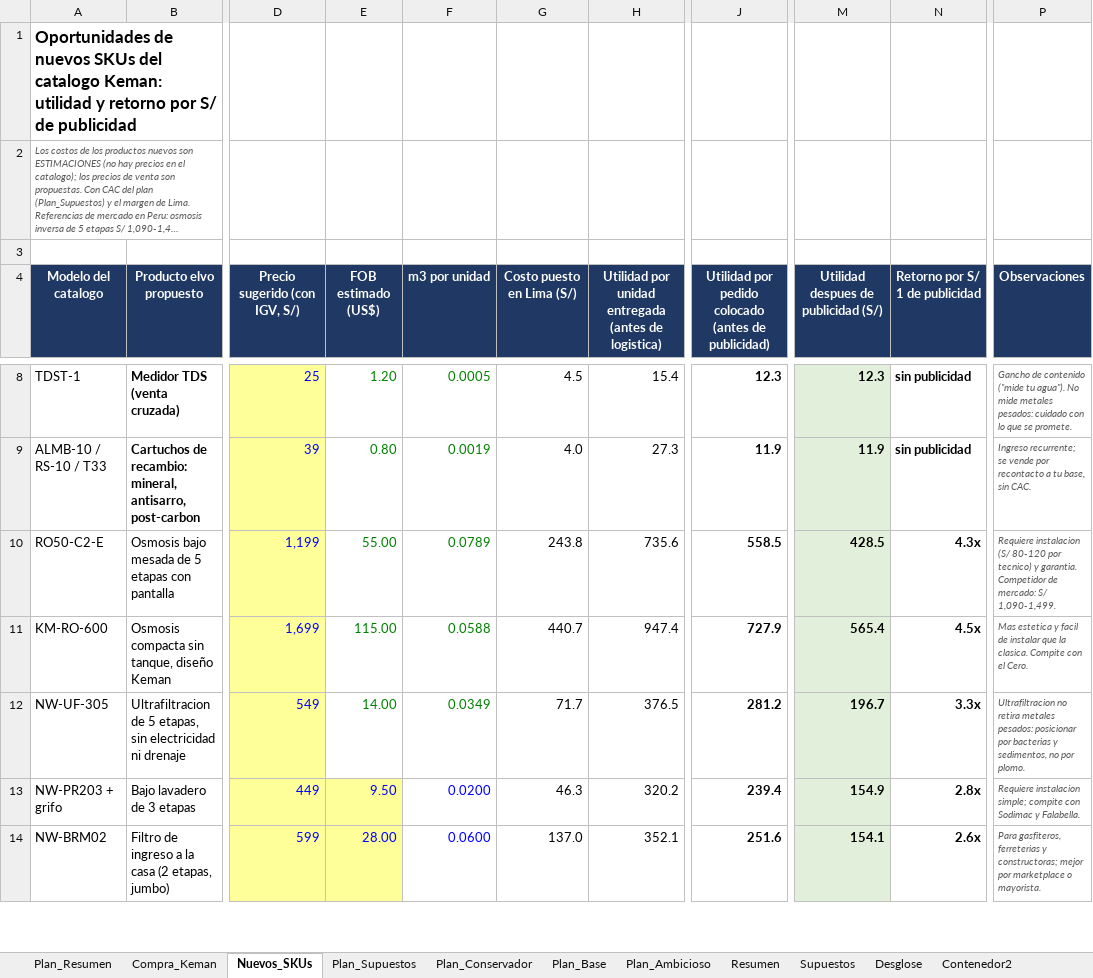
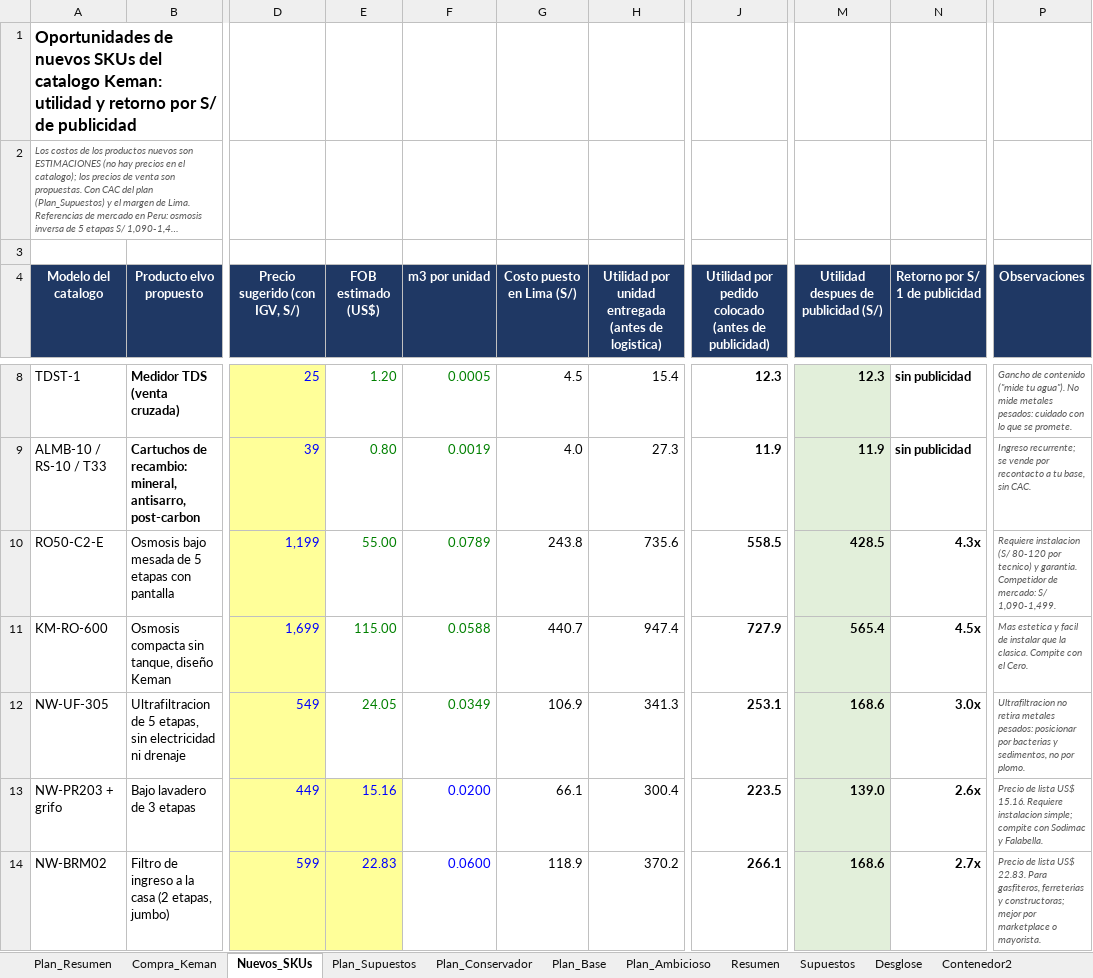
Before and after one commit to angelvalcarcela-tech/elvo-creating, an Excel workbook: analisis/elvo-margen-por-producto.xlsx, sheet Nuevos_SKUs, drawn as a sheet; only a part is shown, gaps mark what is left out; long unchanged cells end in …; values as stored, in another font and other column widths than the file's, no borders; the diff covers the shown part only; the diff names each change by its address in the sheet, - before the commit and + after, or states it on an @@ line.

```diff
--- a/analisis/elvo-margen-por-producto.xlsx (sheet Nuevos_SKUs)
+++ b/analisis/elvo-margen-por-producto.xlsx (sheet Nuevos_SKUs)
-E12 (FOB estimado (US$)): 14.00
+E12 (FOB estimado (US$)): 24.05
-G12 (Costo puesto en Lima (S/)): 71.7
+G12 (Costo puesto en Lima (S/)): 106.9
-H12: 376.5
+H12: 341.3
-J12: 281.2
+J12: 253.1
-M12: 196.7
+M12: 168.6
-N12 (Retorno por S/ 1 de publicidad): 3.3x
+N12 (Retorno por S/ 1 de publicidad): 3.0x
-E13 (FOB estimado (US$)): 9.50
+E13 (FOB estimado (US$)): 15.16
-G13 (Costo puesto en Lima (S/)): 46.3
+G13 (Costo puesto en Lima (S/)): 66.1
-H13: 320.2
+H13: 300.4
-J13: 239.4
+J13: 223.5
-M13: 154.9
+M13: 139.0
-N13 (Retorno por S/ 1 de publicidad): 2.8x
+N13 (Retorno por S/ 1 de publicidad): 2.6x
-P13 (Observaciones): Requiere instalacion…
+P13 (Observaciones): Precio de lista US$ 15.16. Requiere instalacion…
-E14 (FOB estimado (US$)): 28.00
+E14 (FOB estimado (US$)): 22.83
-G14 (Costo puesto en Lima (S/)): 137.0
+G14 (Costo puesto en Lima (S/)): 118.9
-H14: 352.1
+H14: 370.2
-J14: 251.6
+J14: 266.1
-M14: 154.1
+M14: 168.6
-N14 (Retorno por S/ 1 de publicidad): 2.6x
+N14 (Retorno por S/ 1 de publicidad): 2.7x
-P14 (Observaciones): Para gasfiteros,…
+P14 (Observaciones): Precio de lista US$ 22.83. Para gasfiteros,…
```
Also changed, not shown: 1 added row and 12 edited cells elsewhere in this sheet, sheet Compra_Keman.
